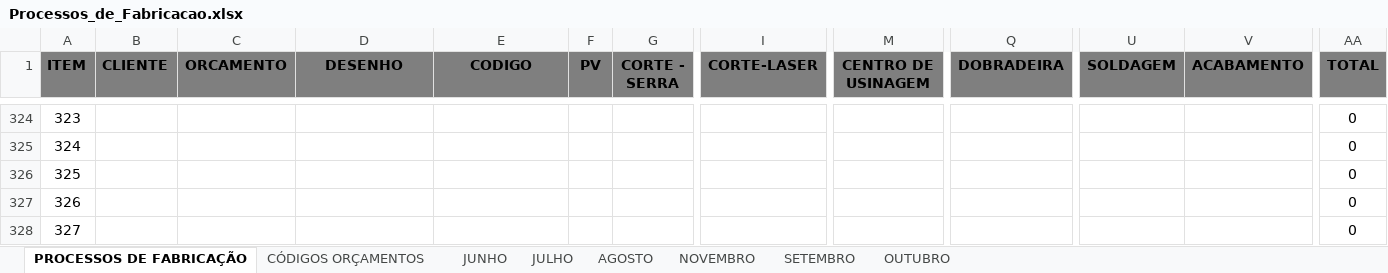
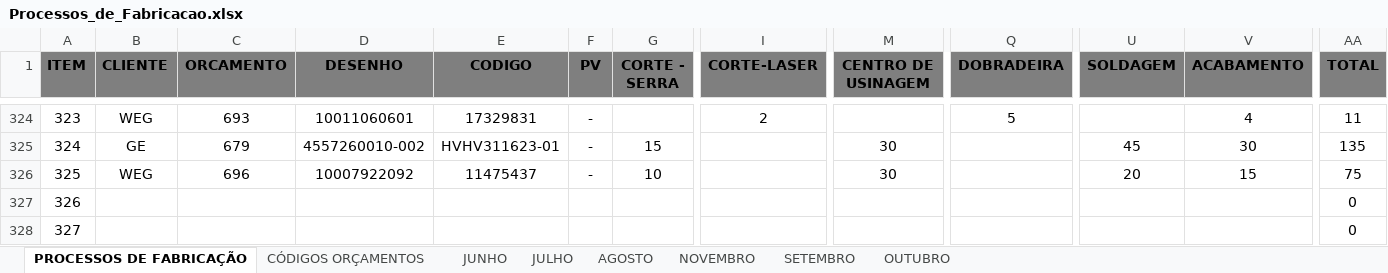
Before and after one commit to MatheusRiosBarcelos/Analise_horas, an Excel workbook: Processos_de_Fabricacao.xlsx, sheet PROCESSOS DE FABRICAÇÃO, drawn as a sheet; only a part is shown, gaps mark what is left out; values as stored, in another font and other column widths than the file's, no borders; the diff covers the shown part only; the diff names each change by its address in the sheet, - before the commit and + after, or states it on an @@ line.

```diff
--- a/Processos_de_Fabricacao.xlsx (sheet PROCESSOS DE FABRICAÇÃO)
+++ b/Processos_de_Fabricacao.xlsx (sheet PROCESSOS DE FABRICAÇÃO)
-B324 (CLIENTE): (empty)
+B324 (CLIENTE): WEG
-C324 (ORCAMENTO): (empty)
+C324 (ORCAMENTO): 693
-D324 (DESENHO): (empty)
+D324 (DESENHO): 10011060601
-E324 (CODIGO): (empty)
+E324 (CODIGO): 17329831
-F324:F326 (PV): (empty)
+F324:F326 (PV): -
-I324 (CORTE-LASER): (empty)
+I324 (CORTE-LASER): 2
-Q324 (DOBRADEIRA): (empty)
+Q324 (DOBRADEIRA): 5
-V324 (ACABAMENTO): (empty)
+V324 (ACABAMENTO): 4
-AA324 (TOTAL): 0
+AA324 (TOTAL): 11
-B325 (CLIENTE): (empty)
+B325 (CLIENTE): GE
-C325 (ORCAMENTO): (empty)
+C325 (ORCAMENTO): 679
-D325 (DESENHO): (empty)
+D325 (DESENHO): 4557260010-002
-E325 (CODIGO): (empty)
+E325 (CODIGO): HVHV311623-01
-G325 (CORTE - SERRA): (empty)
+G325 (CORTE - SERRA): 15
-M325:M326 (CENTRO DE USINAGEM): (empty)
+M325:M326 (CENTRO DE USINAGEM): 30
-U325 (SOLDAGEM): (empty)
+U325 (SOLDAGEM): 45
-V325 (ACABAMENTO): (empty)
+V325 (ACABAMENTO): 30
-AA325 (TOTAL): 0
+AA325 (TOTAL): 135
-B326 (CLIENTE): (empty)
+B326 (CLIENTE): WEG
-C326 (ORCAMENTO): (empty)
+C326 (ORCAMENTO): 696
-D326 (DESENHO): (empty)
+D326 (DESENHO): 10007922092
-E326 (CODIGO): (empty)
+E326 (CODIGO): 11475437
-G326 (CORTE - SERRA): (empty)
+G326 (CORTE - SERRA): 10
-U326 (SOLDAGEM): (empty)
+U326 (SOLDAGEM): 20
-V326 (ACABAMENTO): (empty)
+V326 (ACABAMENTO): 15
-AA326 (TOTAL): 0
+AA326 (TOTAL): 75
```
Also changed, not shown: 76 edited cells elsewhere in this sheet.
